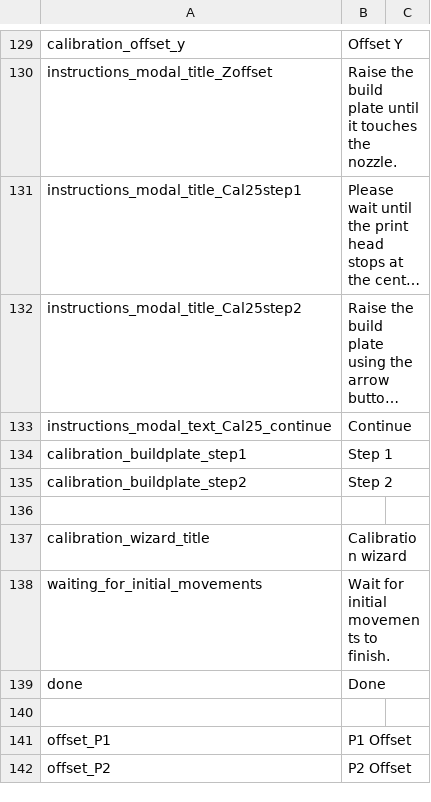
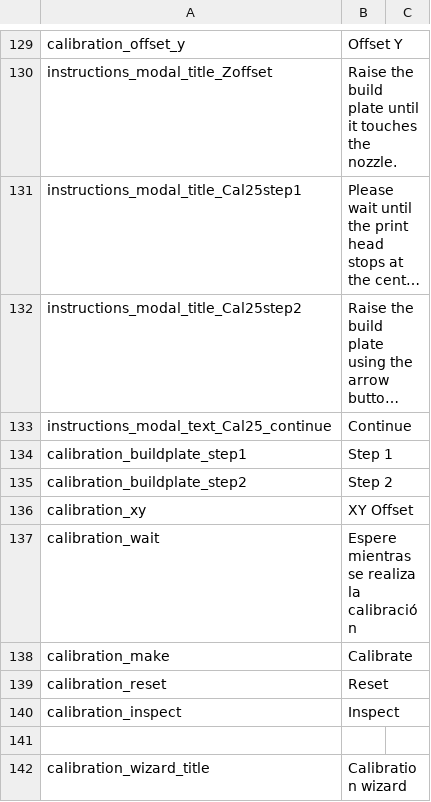
Before and after one commit to rmfranz/v2-firmware, a CSV file: translations/en_US.csv, drawn as a sheet; only a part is shown, gaps mark what is left out; the shorter side is filled out with more unchanged rows; long unchanged cells end in ….

Commit message:
build plate calibration

```diff
--- a/translations/en_US.csv
+++ b/translations/en_US.csv
@@ -135,2 +135,7 @@ calibration_buildplate_step1 , Step 1
 calibration_buildplate_step2 , Step 2
+calibration_xy, XY Offset
+calibration_wait, Espere mientras se realiza la calibración
+calibration_make, Calibrate
+calibration_reset, Reset
+calibration_inspect, Inspect
 
```
Also changed, not shown: 5 other files.
